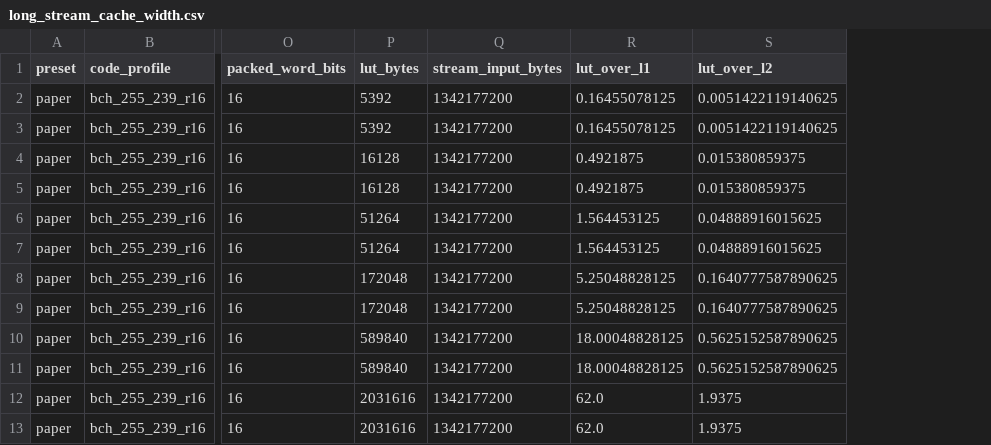
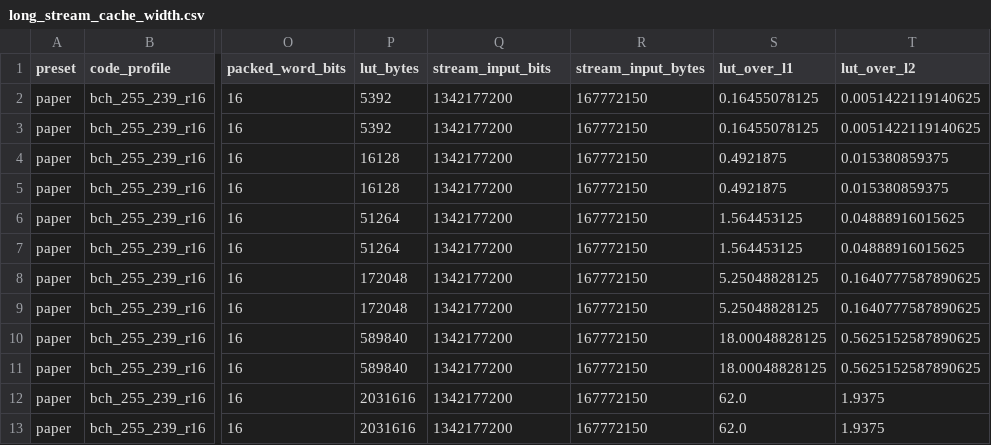
Before and after one commit to Lingxin-Zhang/l121343564uzzllxx, a CSV file: results/raw/long_stream_cache_width.csv, drawn as a sheet; only a part is shown, gaps mark what is left out; the diff names each change by its address in the sheet, - before the commit and + after, or states it on an @@ line.

Commit message:
Clean up long-stream cache-width schema

```diff
--- a/results/raw/long_stream_cache_width.csv
+++ b/results/raw/long_stream_cache_width.csv
+column R (stream_input_bytes), rows 2-13: all 167772150
-Q1: stream_input_bytes
+Q1: stream_input_bits
```
Also changed, not shown: results/raw/long_stream_cache_width_replication.csv, results/summary/long_stream_cache_width_replication_summary.csv, 10 other files.
